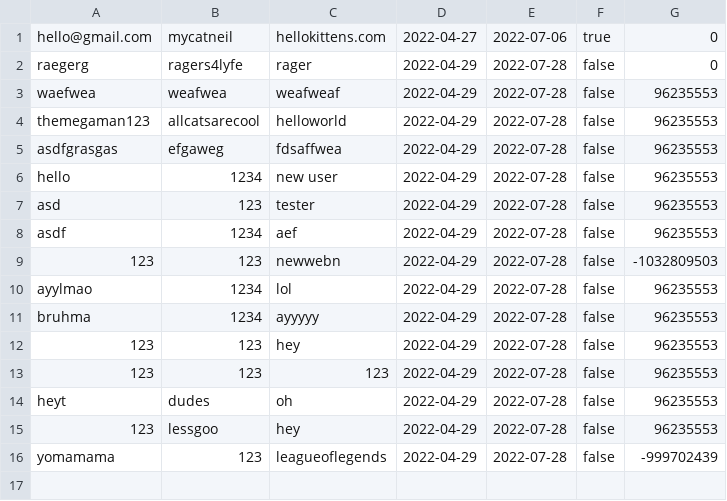
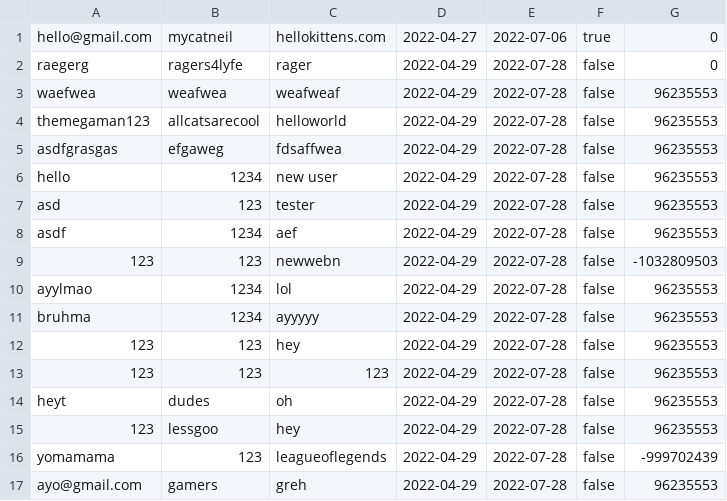
Before and after one commit to kevinxd-xd/CS151-Password-Manager-Project, a CSV file: src/model/Accounts.csv, drawn as a sheet; the diff names each change by its address in the sheet, - before the commit and + after, or states it on an @@ line.

```diff
--- a/src/model/Accounts.csv
+++ b/src/model/Accounts.csv
+row 17: ayo@gmail.com | gamers | greh | 2022-04-29 | 2022-07-28 | false | 96235553
```
Also changed, not shown: bin/model/Accounts.csv, bin/model/Users.csv, 5 other files.
